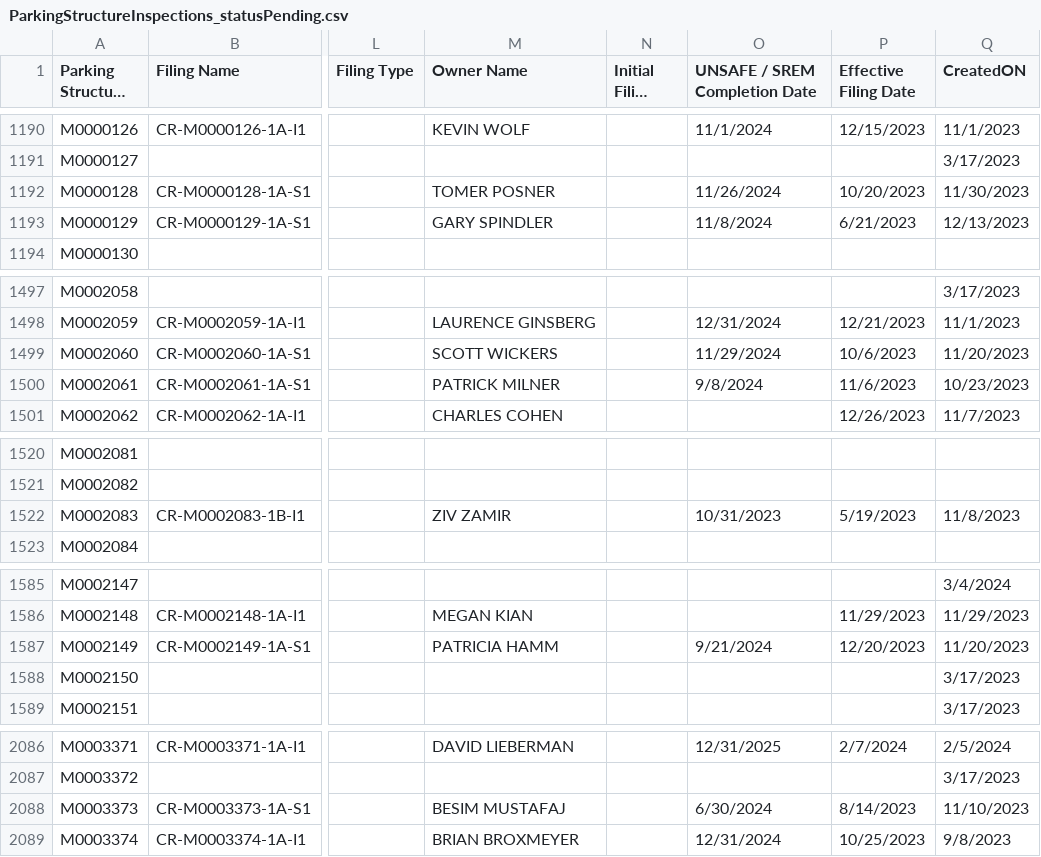
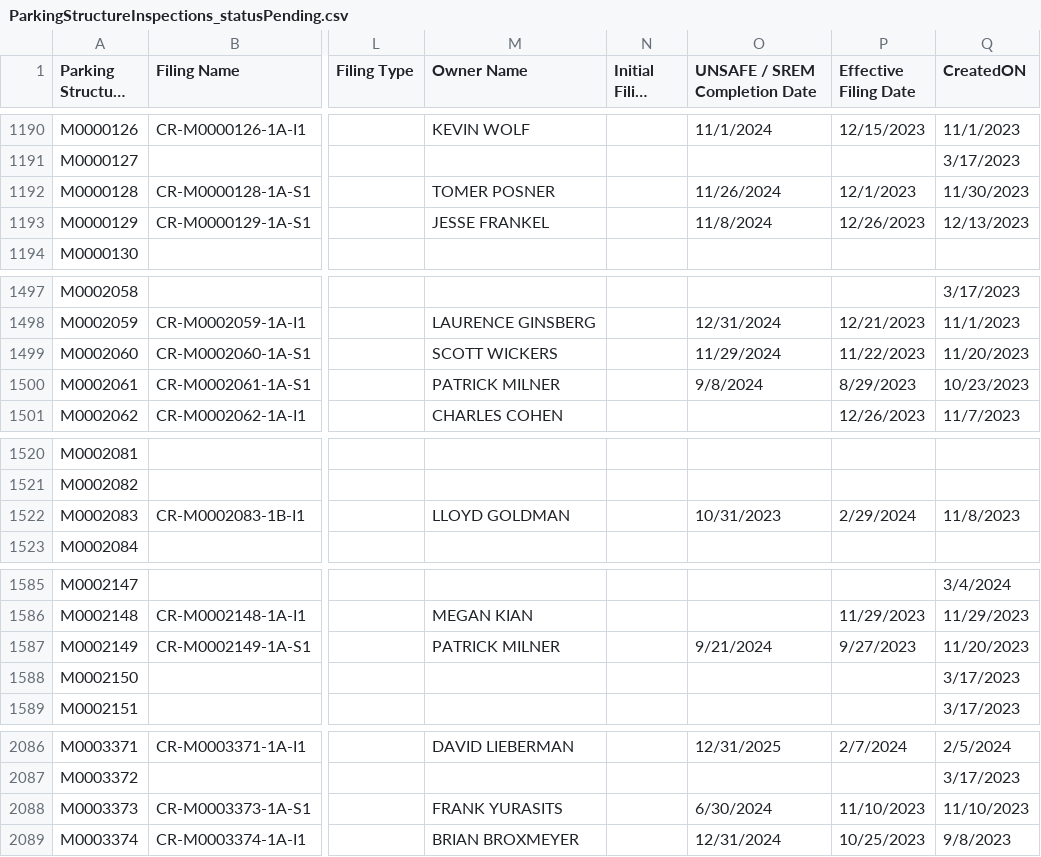
Before and after one commit to NYCDOB/ParkingStructures, a CSV file: data/ParkingStructureInspections_statusPending.csv, drawn as a sheet; only a part is shown, gaps mark what is left out; long unchanged cells end in …; the diff covers the shown part only; the diff names each change by its address in the sheet, - before the commit and + after, or states it on an @@ line.

Commit message:
update from script Mon 04/22/2024  6:52:16.48, 4373 rows

```diff
--- a/data/ParkingStructureInspections_statusPending.csv
+++ b/data/ParkingStructureInspections_statusPending.csv
-P1192 (Effective Filing Date): 10/20/2023
+P1192 (Effective Filing Date): 12/1/2023
-M1193 (Owner Name): GARY SPINDLER
+M1193 (Owner Name): JESSE FRANKEL
-P1193 (Effective Filing Date): 6/21/2023
+P1193 (Effective Filing Date): 12/26/2023
-P1499 (Effective Filing Date): 10/6/2023
+P1499 (Effective Filing Date): 11/22/2023
-P1500 (Effective Filing Date): 11/6/2023
+P1500 (Effective Filing Date): 8/29/2023
-M1522 (Owner Name): ZIV ZAMIR
+M1522 (Owner Name): LLOYD GOLDMAN
-P1522 (Effective Filing Date): 5/19/2023
+P1522 (Effective Filing Date): 2/29/2024
-M1587 (Owner Name): PATRICIA HAMM
+M1587 (Owner Name): PATRICK MILNER
-P1587 (Effective Filing Date): 12/20/2023
+P1587 (Effective Filing Date): 9/27/2023
-M2088 (Owner Name): BESIM MUSTAFAJ
+M2088 (Owner Name): FRANK YURASITS
-P2088 (Effective Filing Date): 8/14/2023
+P2088 (Effective Filing Date): 11/10/2023
```
Also changed, not shown: 14 edited cells elsewhere in this file.
